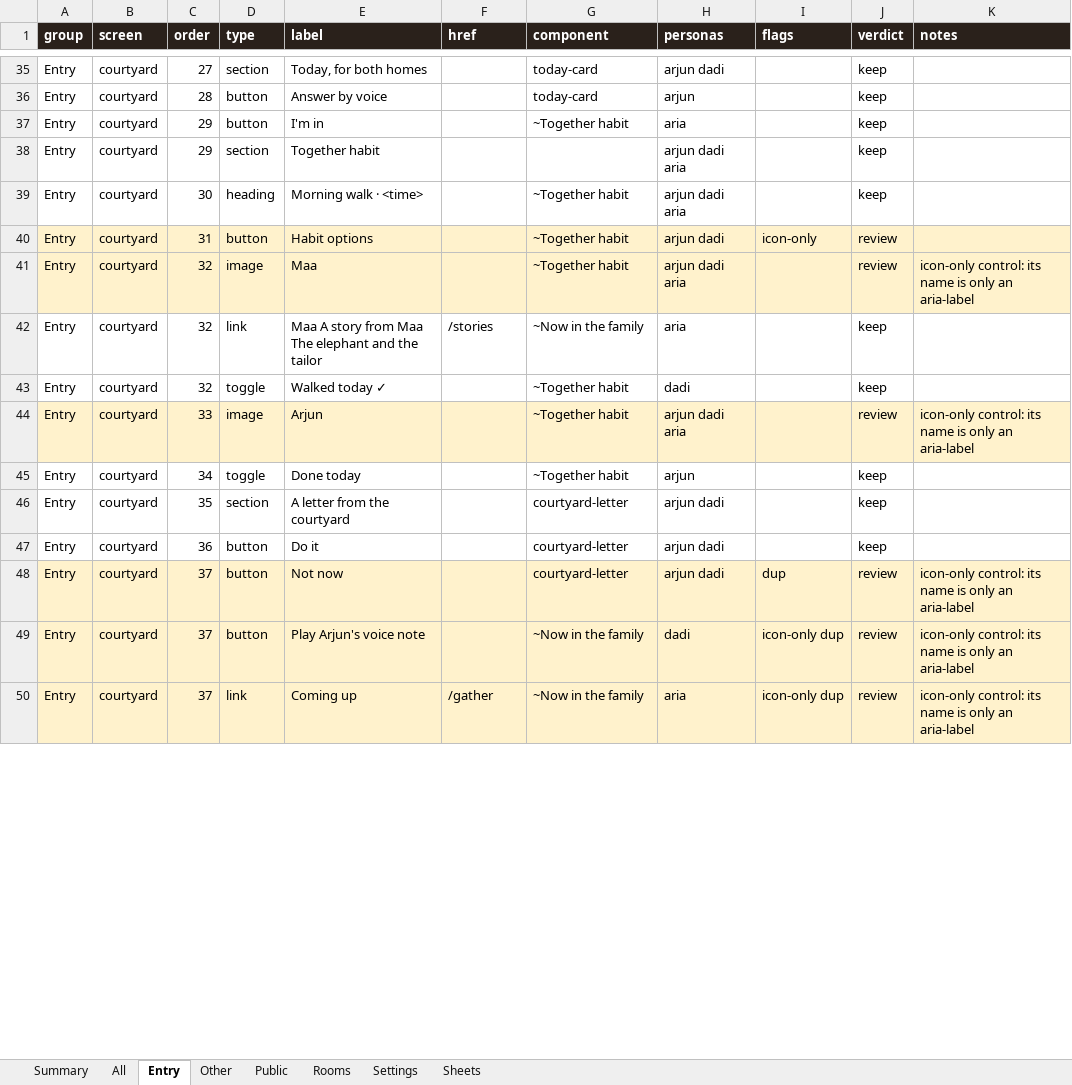
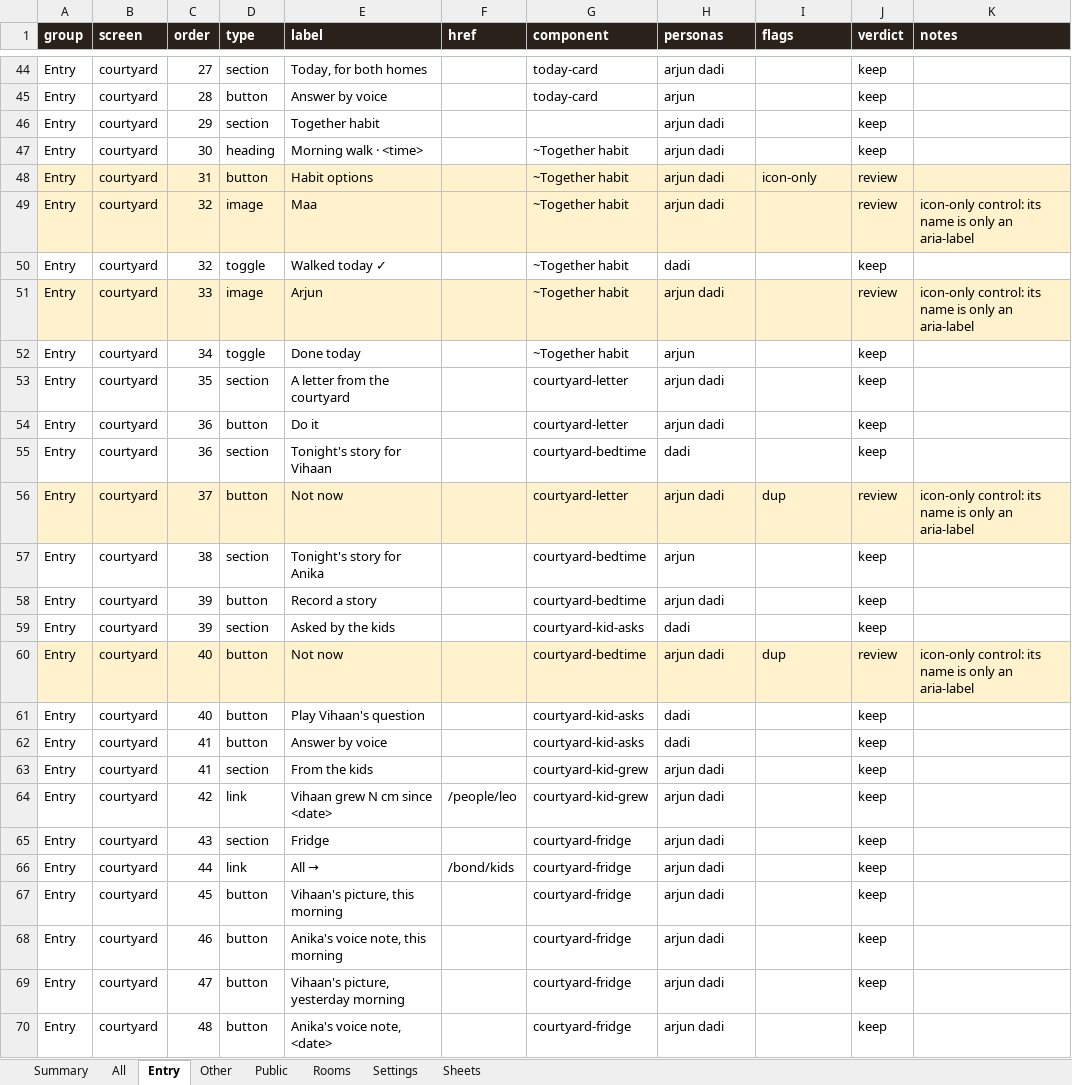
Before and after one commit to Sanjeevlabs/Nearer, an Excel workbook: docs/ui-inventory.xlsx, sheet Entry, drawn as a sheet; only a part is shown, gaps mark what is left out; values as stored, in another font and other column widths than the file's, no borders; removed rows and columns are numbered as before the commit, all else as after; the diff covers the shown part only; the diff names each change by its address in the sheet, - before the commit and + after, or states it on an @@ line.

```diff
--- a/docs/ui-inventory.xlsx (sheet Entry)
+++ b/docs/ui-inventory.xlsx (sheet Entry)
-row 37: Entry | courtyard | 29 | button | I'm in |  | ~Together habit | aria |  | keep
-H46:H47 (personas): arjun dadi aria
+H46:H47 (personas): arjun dadi
-H49 (personas): arjun dadi aria
+H49 (personas): arjun dadi
-row 42: Entry | courtyard | 32 | link | Maa A story from Maa The elephant and the tailor | /stories | ~Now in the family | aria |  | keep
-H51 (personas): arjun dadi aria
+H51 (personas): arjun dadi
+row 55: Entry | courtyard | 36 | section | Tonight's story for Vihaan |  | courtyard-bedtime | dadi |  | keep
+row 57: Entry | courtyard | 38 | section | Tonight's story for Anika |  | courtyard-bedtime | arjun |  | keep
+row 58: Entry | courtyard | 39 | button | Record a story |  | courtyard-bedtime | arjun dadi |  | keep
+row 59: Entry | courtyard | 39 | section | Asked by the kids |  | courtyard-kid-asks | dadi |  | keep
-C60 (order): 37
+C60 (order): 40
-E60 (label): Play Arjun's voice note
+E60 (label): Not now
-G60 (component): ~Now in the family
+G60 (component): courtyard-bedtime
-H60 (personas): dadi
+H60 (personas): arjun dadi
-I60 (flags): icon-only dup
+I60 (flags): dup
+row 61: Entry | courtyard | 40 | button | Play Vihaan's question |  | courtyard-kid-asks | dadi |  | keep
+row 62: Entry | courtyard | 41 | button | Answer by voice |  | courtyard-kid-asks | dadi |  | keep
+row 63: Entry | courtyard | 41 | section | From the kids |  | courtyard-kid-grew | arjun dadi |  | keep
-A64:K64 fill: #FFF2CC
+A64:K64 fill: none
-C64 (order): 37
+C64 (order): 42
-E64 (label): Coming up
+E64 (label): Vihaan grew N cm since <date>
-F64 (href): /gather
+F64 (href): /people/leo
-G64 (component): ~Now in the family
+G64 (component): courtyard-kid-grew
-H64 (personas): aria
+H64 (personas): arjun dadi
-I64 (flags): icon-only dup
+I64 (flags): (empty)
-J64 (verdict): review
+J64 (verdict): keep
-K64 (notes): icon-only control: its name is only an aria-label
+K64 (notes): (empty)
+row 65: Entry | courtyard | 43 | section | Fridge |  | courtyard-fridge | arjun dadi |  | keep
+row 66: Entry | courtyard | 44 | link | All → | /bond/kids | courtyard-fridge | arjun dadi |  | keep
+row 67: Entry | courtyard | 45 | button | Vihaan's picture, this morning |  | courtyard-fridge | arjun dadi |  | keep
+row 68: Entry | courtyard | 46 | button | Anika's voice note, this morning |  | courtyard-fridge | arjun dadi |  | keep
+row 69: Entry | courtyard | 47 | button | Vihaan's picture, yesterday morning |  | courtyard-fridge | arjun dadi |  | keep
+row 70: Entry | courtyard | 48 | button | Anika's voice note, <date> |  | courtyard-fridge | arjun dadi |  | keep
```
Also changed, not shown: 27 added rows, 7 removed rows and 106 edited cells elsewhere in this sheet, sheet All, sheet Rooms, sheet Other, sheet Summary, sheet Sheets, 1 other file.
